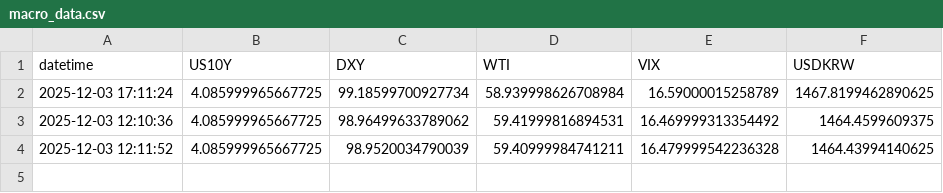
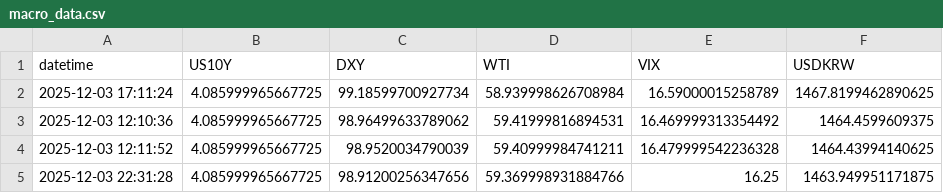
Before and after one commit to Sellina95/Global-Capital-Flow-Monitor, a CSV file: data/macro_data.csv, drawn as a sheet.

Commit message:
Update macro data & daily summary

```diff
--- a/data/macro_data.csv
+++ b/data/macro_data.csv
@@ -4 +4,2 @@ datetime,US10Y,DXY,WTI,VIX,USDKRW
 2025-12-03 12:11:52,4.085999965667725,98.9520034790039,59.40999984741211,16.479999542236328,1464.43994140625
+2025-12-03 22:31:28,4.085999965667725,98.91200256347656,59.369998931884766,16.25,1463.949951171875
```
Also changed, not shown: 2 other files.
